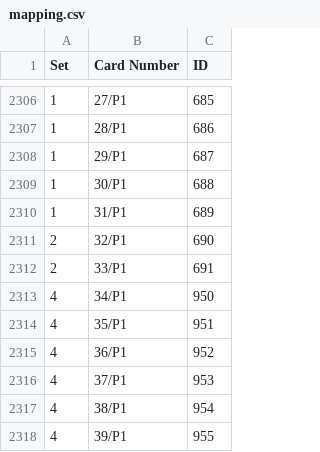
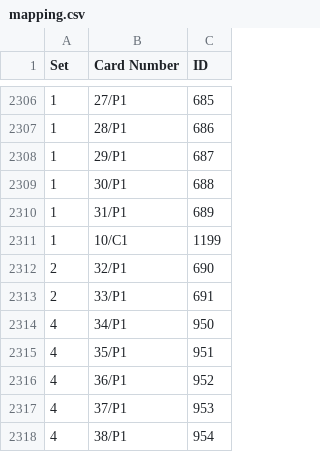
Before and after one commit to Brausepaul/lorcana-app-importer, a CSV file: mapping.csv, drawn as a sheet; only a part is shown, gaps mark what is left out; the shorter side is filled out with more unchanged rows; the diff names each change by its address in the sheet, - before the commit and + after, or states it on an @@ line.

Commit message:
Added Infinity promo.

```diff
--- a/mapping.csv
+++ b/mapping.csv
+row 2311: 1 | 10/C1 | 1199
```
